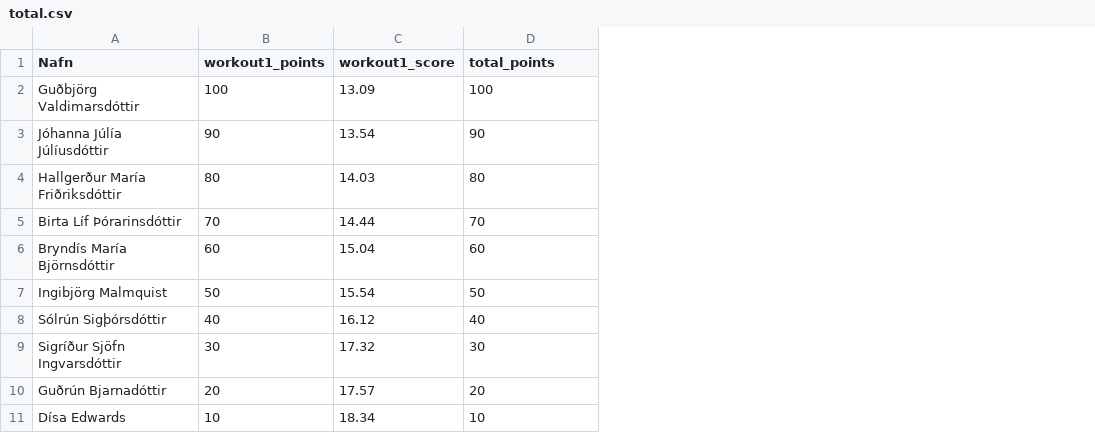
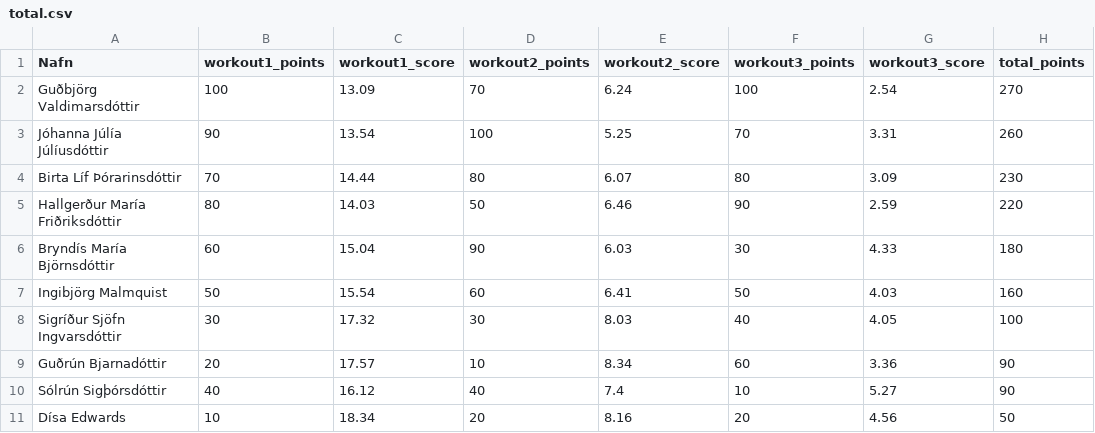
Before and after one commit to stulliGangverk/crossfit_competition_program, a CSV file: results/Islandsmot2022/Opinn-Flokkur-KVK/total.csv, drawn as a sheet; removed rows and columns are numbered as before the commit, all else as after; the diff names each change by its address in the sheet, - before the commit and + after, or states it on an @@ line.

```diff
--- a/results/Islandsmot2022/Opinn-Flokkur-KVK/total.csv
+++ b/results/Islandsmot2022/Opinn-Flokkur-KVK/total.csv
+column E (workout2_score), rows 2-4: 6.24 | 5.25 | 6.07; rows 6-7: 6.03 | 6.41; rows 10-11: 7.4 | 8.16
+column F (workout3_points), rows 2-4: 100 | 70 | 80; rows 6-7: 30 | 50; rows 10-11: 10 | 20
+column G (workout3_score), rows 2-4: 2.54 | 3.31 | 3.09; rows 6-7: 4.33 | 4.03; rows 10-11: 5.27 | 4.56
+column H (total_points), rows 2-4: 270 | 260 | 230; rows 6-7: 180 | 160; rows 10-11: 90 | 50
-D1: total_points
+D1: workout2_points
-D2 (workout2_points): 100
+D2 (workout2_points): 70
-D3 (workout2_points): 90
+D3 (workout2_points): 100
-row 4: Hallgerður María Friðriksdóttir | 80 | 14.03 | 80
-D4 (workout2_points): 70
+D4 (workout2_points): 80
+row 5: Hallgerður María Friðriksdóttir | 80 | 14.03 | 50 | 6.46 | 90 | 2.59 | 220
-D6 (workout2_points): 60
+D6 (workout2_points): 90
-D7 (workout2_points): 50
+D7 (workout2_points): 60
@@ row 9 moved to row 8: Sigríður Sjöfn Ingvarsdóttir @@
+row 9: Guðrún Bjarnadóttir | 20 | 17.57 | 10 | 8.34 | 60 | 3.36 | 90
-row 10: Guðrún Bjarnadóttir | 20 | 17.57 | 20
-D11 (workout2_points): 10
+D11 (workout2_points): 20
```
Also changed, not shown: competitions/Islandsmot2022/workout3.csv, results/Islandsmot2022/16-17-KK/total.csv, 50 other files.
